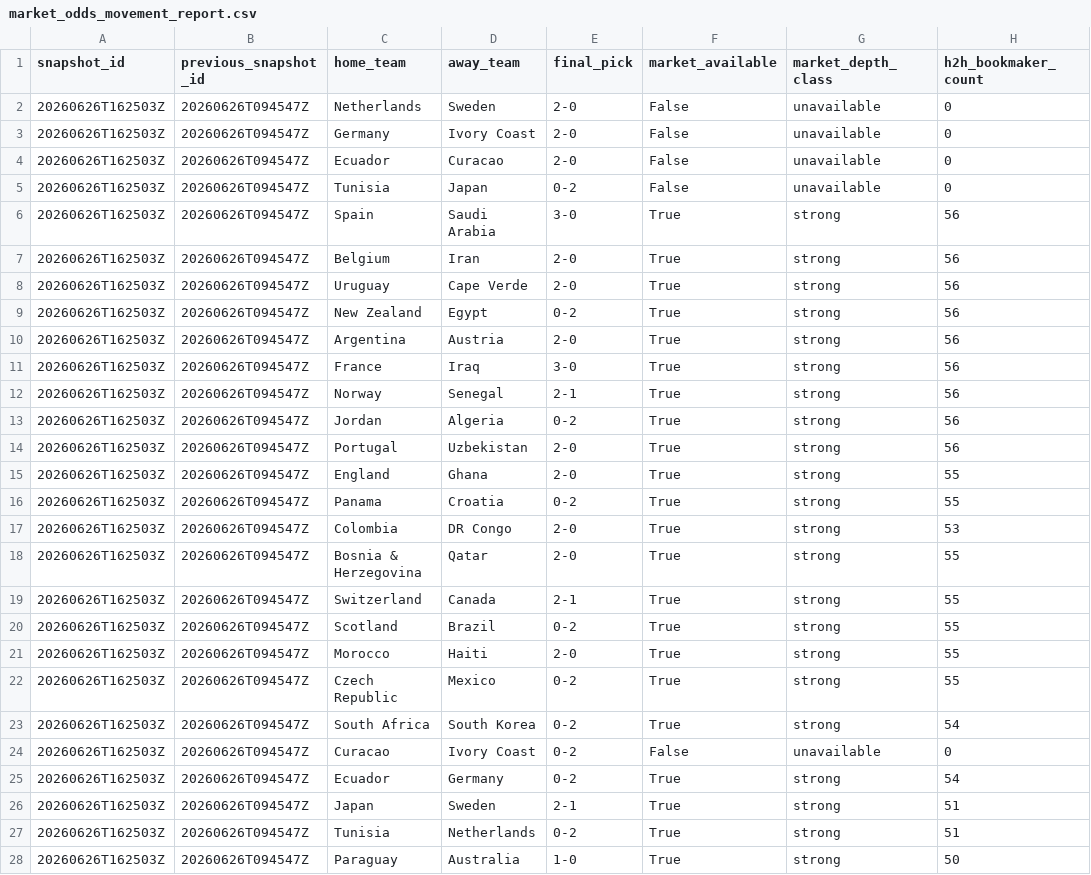
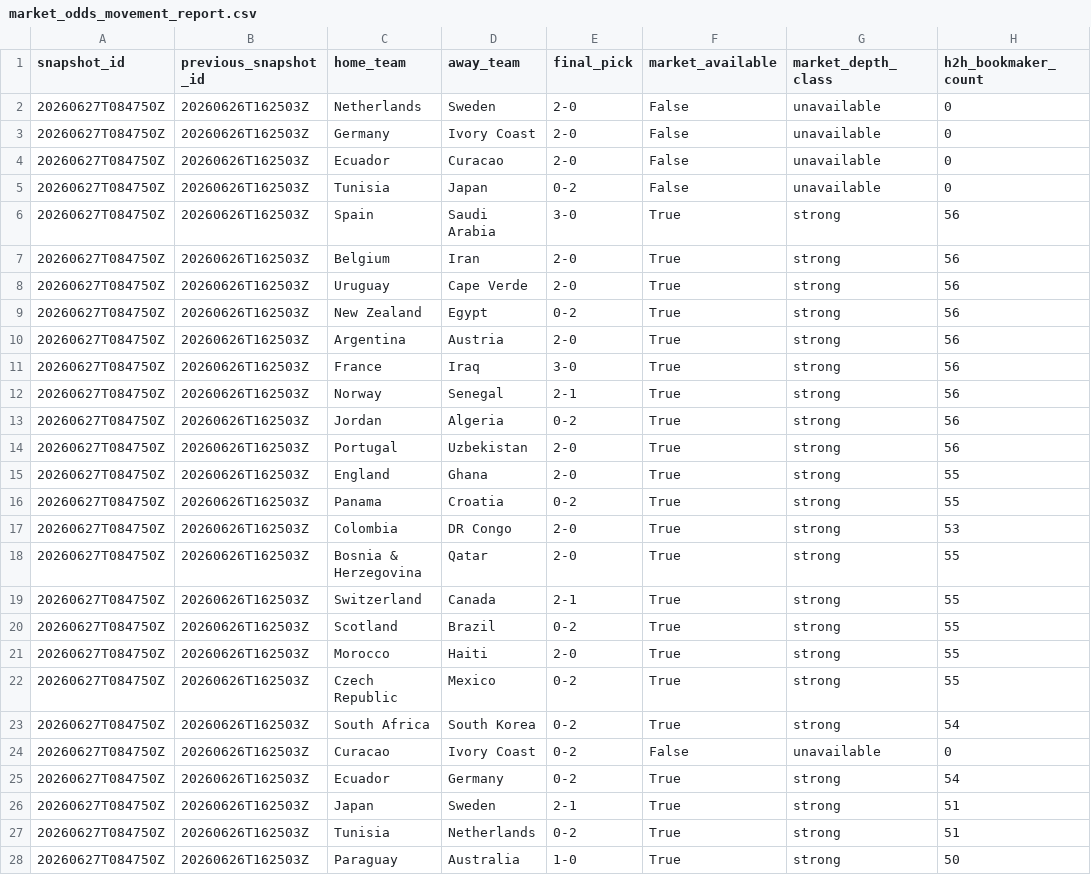
Before and after one commit to daniedorfling18-maker/Claude, a CSV file: outputs/market_odds_history/market_odds_movement_report.csv, drawn as a sheet; only a part is shown; the diff covers the shown part only; the diff names each change by its address in the sheet, - before the commit and + after, or states it on an @@ line.

```diff
--- a/outputs/market_odds_history/market_odds_movement_report.csv
+++ b/outputs/market_odds_history/market_odds_movement_report.csv
-A2:A28 (snapshot_id): 20260626T162503Z
+A2:A28 (snapshot_id): 20260627T084750Z
-B2:B28 (previous_snapshot_id): 20260626T094547Z
+B2:B28 (previous_snapshot_id): 20260626T162503Z
```
Also changed, not shown: 26 edited cells elsewhere in this file, outputs/market_odds_history/market_odds_snapshot_current.csv, 8 other files.
